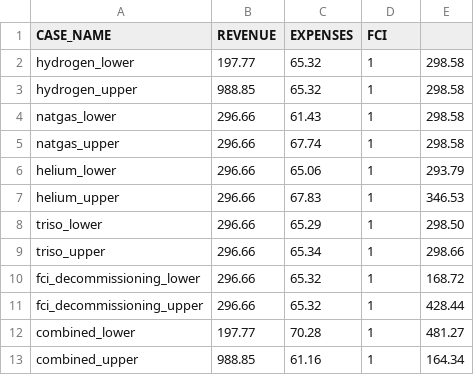
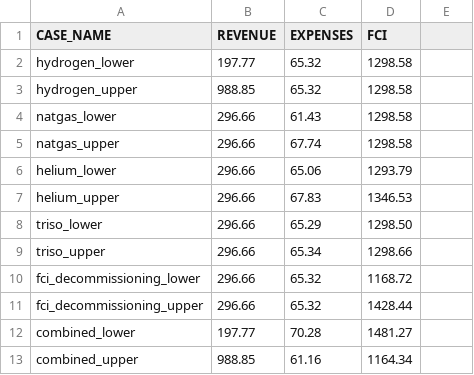
Before and after one commit to MichelleChung-code/SmallModularNuclearReactor, a CSV file: mfs/sensitivity_analysis_cases.csv, drawn as a sheet.

```diff
--- a/mfs/sensitivity_analysis_cases.csv
+++ b/mfs/sensitivity_analysis_cases.csv
@@ -1,13 +1,13 @@
 CASE_NAME,REVENUE,EXPENSES,FCI
-hydrogen_lower,197.77,65.32,1,298.58
-hydrogen_upper,988.85,65.32,1,298.58
-natgas_lower,296.66,61.43,1,298.58
-natgas_upper,296.66,67.74,1,298.58
-helium_lower,296.66,65.06,1,293.79
-helium_upper,296.66,67.83,1,346.53
-triso_lower,296.66,65.29,1,298.50
-triso_upper,296.66,65.34,1,298.66
-fci_decommissioning_lower,296.66,65.32,1,168.72
-fci_decommissioning_upper,296.66,65.32,1,428.44
-combined_lower,197.77,70.28,1,481.27
-combined_upper,988.85,61.16,1,164.34
+hydrogen_lower,197.77,65.32,1298.58
+hydrogen_upper,988.85,65.32,1298.58
+natgas_lower,296.66,61.43,1298.58
+natgas_upper,296.66,67.74,1298.58
+helium_lower,296.66,65.06,1293.79
+helium_upper,296.66,67.83,1346.53
+triso_lower,296.66,65.29,1298.50
+triso_upper,296.66,65.34,1298.66
+fci_decommissioning_lower,296.66,65.32,1168.72
+fci_decommissioning_upper,296.66,65.32,1428.44
+combined_lower,197.77,70.28,1481.27
+combined_upper,988.85,61.16,1164.34
```
Also changed, not shown: 59 other files.
